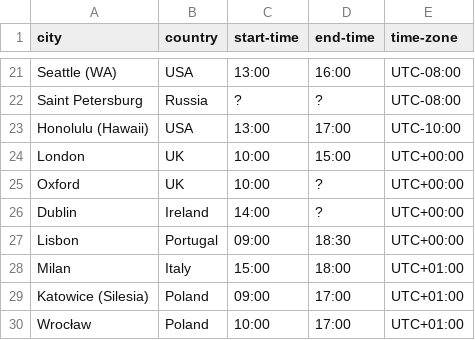
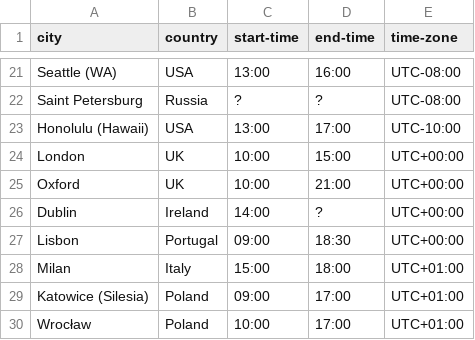
Before and after one commit to nodeschool/international-day, a CSV file: international-nodeschool-schedule.csv, drawn as a sheet; only a part is shown, gaps mark what is left out.

Commit message:
updated oxford

```diff
--- a/international-nodeschool-schedule.csv
+++ b/international-nodeschool-schedule.csv
@@ -24,3 +24,3 @@ Honolulu (Hawaii),USA,13:00,17:00,UTC-10:00
 London,UK,10:00,15:00,UTC+00:00
-Oxford,UK,10:00,?,UTC+00:00
+Oxford,UK,10:00,21:00,UTC+00:00
 Dublin,Ireland,14:00,?,UTC+00:00
```
